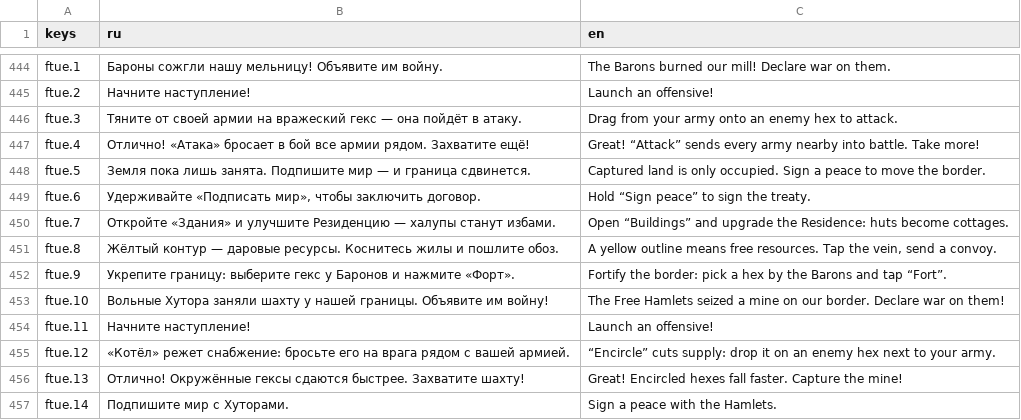
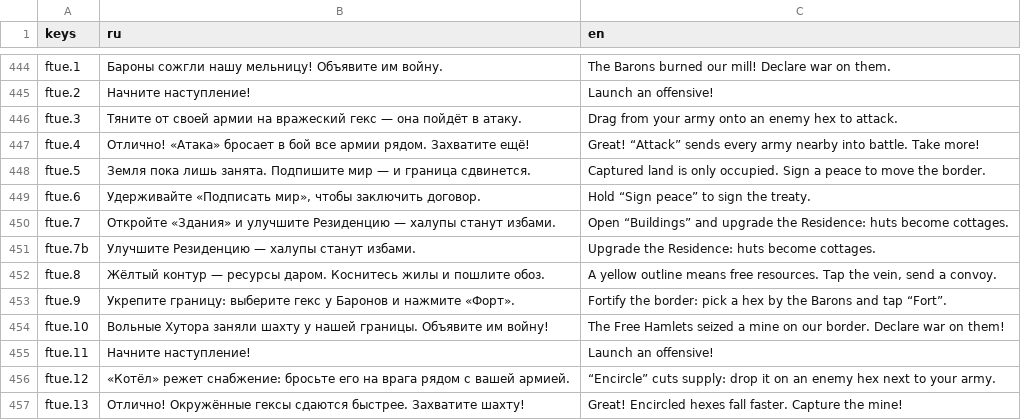
Before and after one commit to kaboomenko/Raivon, a CSV file: game/locale/strings.csv, drawn as a sheet; only a part is shown, gaps mark what is left out; the shorter side is filled out with more unchanged rows; addresses are those after the commit; the diff names each change by its address in the sheet, - before the commit and + after, or states it on an @@ line.

```diff
--- a/game/locale/strings.csv
+++ b/game/locale/strings.csv
+row 451: ftue.7b | Улучшите Резиденцию — халупы станут избами. | Upgrade the Residence: huts become cottages.
-B452 (ru): …контур — даровые ресурсы. Коснитесь жилы…
+B452 (ru): …контур — ресурсы даром. Коснитесь жилы…
```
Also changed, not shown: 4 other files.
